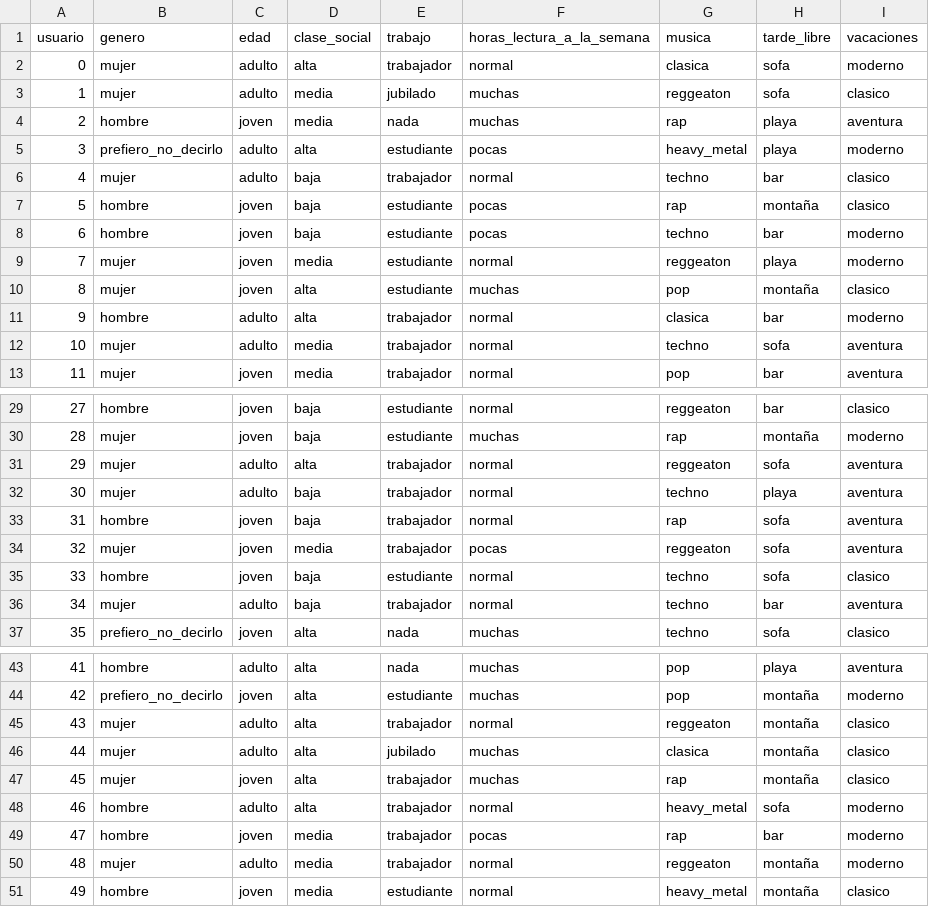
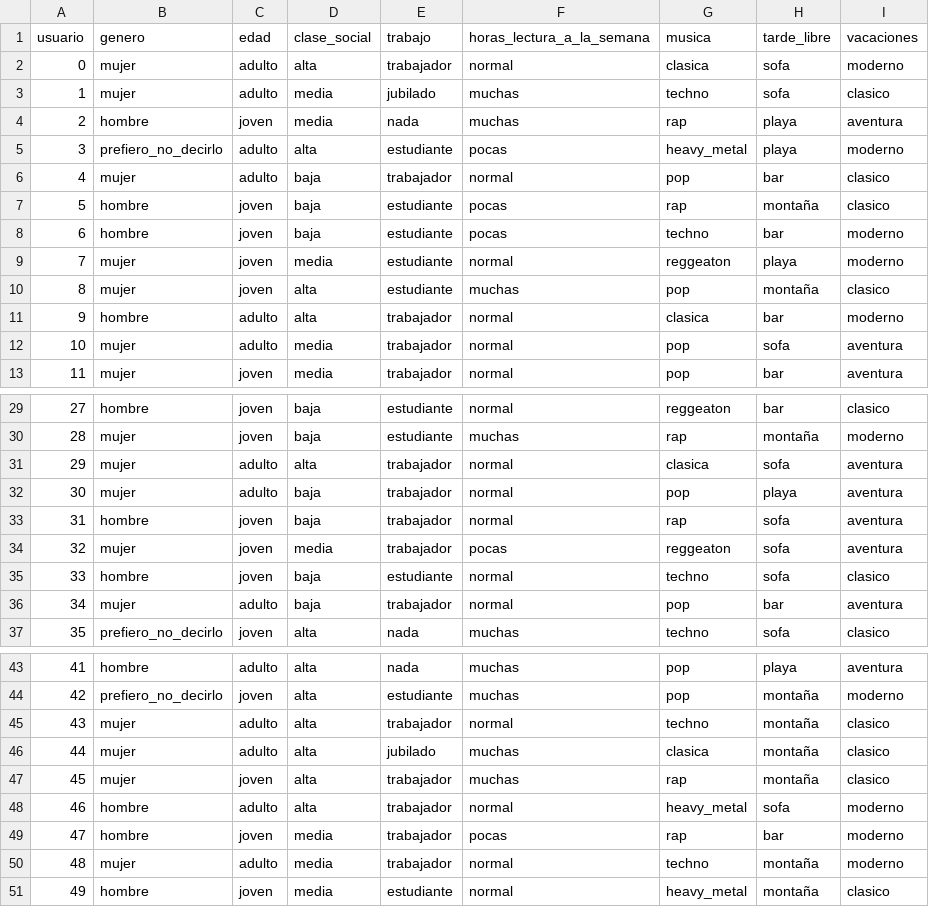
Before and after one commit to Victormd37/SBC_CBR, a CSV file: df_usuarios.csv, drawn as a sheet; only a part is shown, gaps mark what is left out; the diff covers the shown part only.

```diff
--- a/df_usuarios.csv
+++ b/df_usuarios.csv
@@ -2,6 +2,6 @@ usuario,genero,edad,clase_social,trabajo,horas_lectura_a_la_semana,musica,tarde_
 0,mujer,adulto,alta,trabajador,normal,clasica,sofa,moderno
-1,mujer,adulto,media,jubilado,muchas,reggeaton,sofa,clasico
+1,mujer,adulto,media,jubilado,muchas,techno,sofa,clasico
 2,hombre,joven,media,nada,muchas,rap,playa,aventura
 3,prefiero_no_decirlo,adulto,alta,estudiante,pocas,heavy_metal,playa,moderno
-4,mujer,adulto,baja,trabajador,normal,techno,bar,clasico
+4,mujer,adulto,baja,trabajador,normal,pop,bar,clasico
 5,hombre,joven,baja,estudiante,pocas,rap,montaña,clasico
@@ -11,3 +11,3 @@ usuario,genero,edad,clase_social,trabajo,horas_lectura_a_la_semana,musica,tarde_
 9,hombre,adulto,alta,trabajador,normal,clasica,bar,moderno
-10,mujer,adulto,media,trabajador,normal,techno,sofa,aventura
+10,mujer,adulto,media,trabajador,normal,pop,sofa,aventura
 11,mujer,joven,media,trabajador,normal,pop,bar,aventura
@@ -30,4 +30,4 @@ usuario,genero,edad,clase_social,trabajo,horas_lectura_a_la_semana,musica,tarde_
 28,mujer,joven,baja,estudiante,muchas,rap,montaña,moderno
-29,mujer,adulto,alta,trabajador,normal,reggeaton,sofa,aventura
-30,mujer,adulto,baja,trabajador,normal,techno,playa,aventura
+29,mujer,adulto,alta,trabajador,normal,clasica,sofa,aventura
+30,mujer,adulto,baja,trabajador,normal,pop,playa,aventura
 31,hombre,joven,baja,trabajador,normal,rap,sofa,aventura
@@ -35,3 +35,3 @@ usuario,genero,edad,clase_social,trabajo,horas_lectura_a_la_semana,musica,tarde_
 33,hombre,joven,baja,estudiante,normal,techno,sofa,clasico
-34,mujer,adulto,baja,trabajador,normal,techno,bar,aventura
+34,mujer,adulto,baja,trabajador,normal,pop,bar,aventura
 35,prefiero_no_decirlo,joven,alta,nada,muchas,techno,sofa,clasico
@@ -44,3 +44,3 @@ usuario,genero,edad,clase_social,trabajo,horas_lectura_a_la_semana,musica,tarde_
 42,prefiero_no_decirlo,joven,alta,estudiante,muchas,pop,montaña,moderno
-43,mujer,adulto,alta,trabajador,normal,reggeaton,montaña,clasico
+43,mujer,adulto,alta,trabajador,normal,techno,montaña,clasico
 44,mujer,adulto,alta,jubilado,muchas,clasica,montaña,clasico
@@ -49,3 +49,3 @@ usuario,genero,edad,clase_social,trabajo,horas_lectura_a_la_semana,musica,tarde_
 47,hombre,joven,media,trabajador,pocas,rap,bar,moderno
-48,mujer,adulto,media,trabajador,normal,reggeaton,montaña,moderno
+48,mujer,adulto,media,trabajador,normal,techno,montaña,moderno
 49,hombre,joven,media,estudiante,normal,heavy_metal,montaña,clasico
```
Also changed, not shown: 5 edited cells elsewhere in this file, df_casos.csv, 2 other files.
